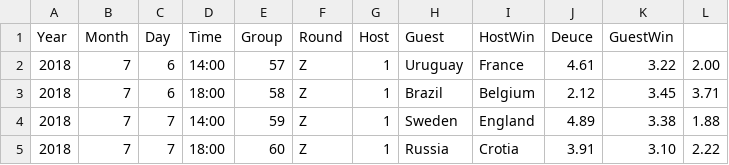
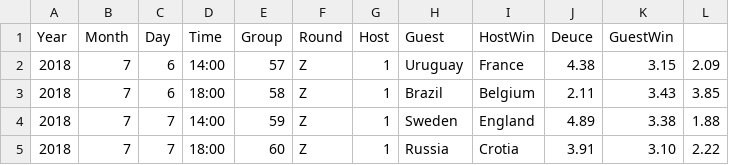
Before and after one commit to liuweihust/worldcupodds, a CSV file: data/worldcup_pred.csv, drawn as a sheet.

```diff
--- a/data/worldcup_pred.csv
+++ b/data/worldcup_pred.csv
@@ -1,4 +1,4 @@
 Year,Month,Day,Time,Group,Round,Host,Guest,HostWin,Deuce,GuestWin
-2018,7,6,14:00,57,Z,1,Uruguay,France,4.61,3.22,2.00
-2018,7,6,18:00,58,Z,1,Brazil,Belgium,2.12,3.45,3.71
+2018,7,6,14:00,57,Z,1,Uruguay,France,4.38,3.15,2.09
+2018,7,6,18:00,58,Z,1,Brazil,Belgium,2.11,3.43,3.85
 2018,7,7,14:00,59,Z,1,Sweden,England,4.89,3.38,1.88
```
Also changed, not shown: 1 other file.
